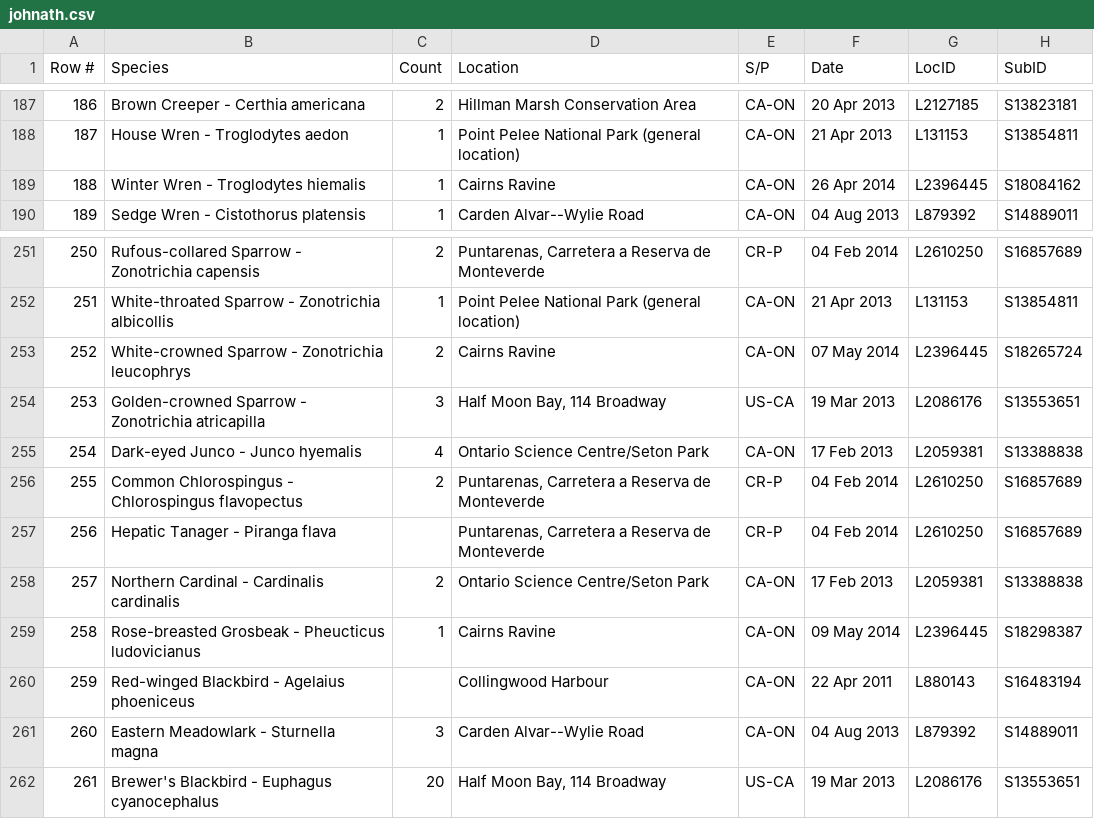
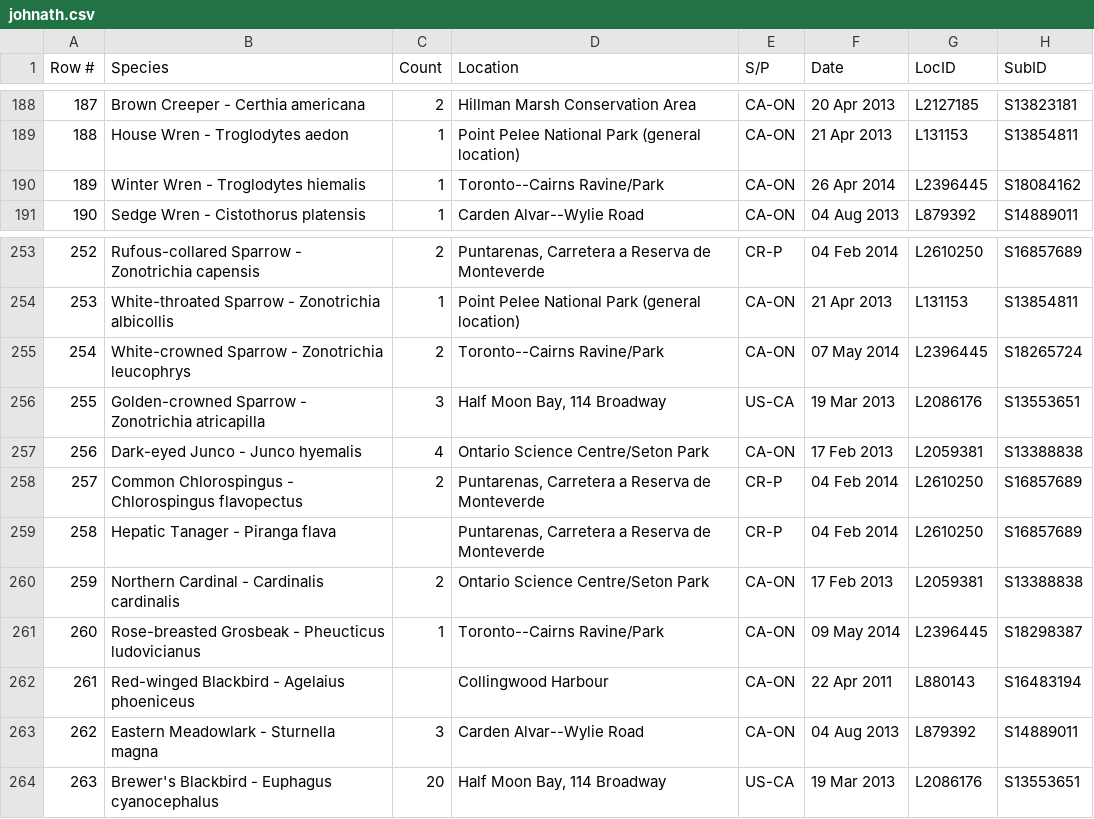
Before and after one commit to johnath/ebird, a CSV file: johnath.csv, drawn as a sheet; only a part is shown, gaps mark what is left out; addresses are those after the commit; the diff covers the shown part only; the diff names each change by its address in the sheet, - before the commit and + after, or states it on an @@ line.

```diff
--- a/johnath.csv
+++ b/johnath.csv
@@ column A (Row #) renumbered from row 167 down @@
-D190 (Location): Cairns Ravine
+D190 (Location): Toronto--Cairns Ravine/Park
-D255 (Location): Cairns Ravine
+D255 (Location): Toronto--Cairns Ravine/Park
-D261 (Location): Cairns Ravine
+D261 (Location): Toronto--Cairns Ravine/Park
```
Also changed, not shown: 2 added rows and 8 edited cells elsewhere in this file.
